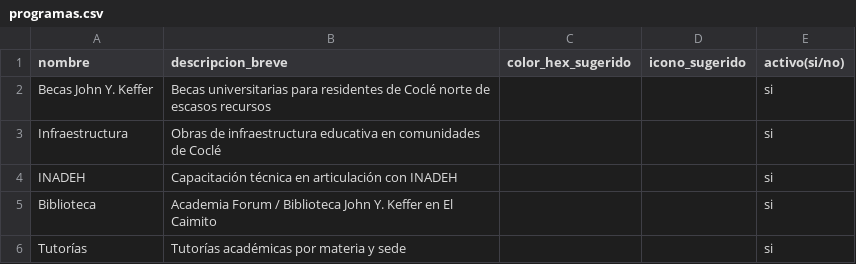
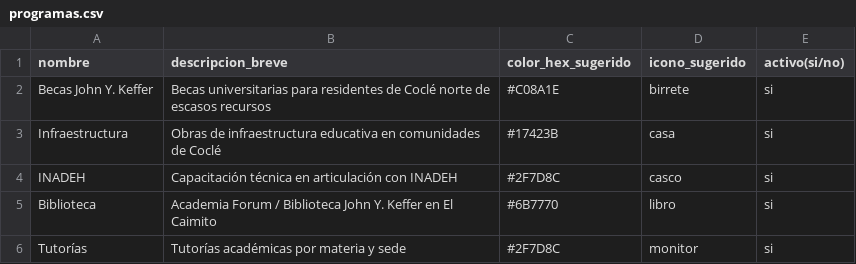
Before and after one commit to fabianconte7dg3/ForumPage, a CSV file: docs/fase-0/plantillas/programas.csv, drawn as a sheet.

```diff
--- a/docs/fase-0/plantillas/programas.csv
+++ b/docs/fase-0/plantillas/programas.csv
@@ -1,6 +1,6 @@
 nombre,descripcion_breve,color_hex_sugerido,icono_sugerido,activo(si/no)
-Becas John Y. Keffer,Becas universitarias para residentes de Coclé norte de escasos recursos,,,si
-Infraestructura,Obras de infraestructura educativa en comunidades de Coclé,,,si
-INADEH,Capacitación técnica en articulación con INADEH,,,si
-Biblioteca,Academia Forum / Biblioteca John Y. Keffer en El Caimito,,,si
-Tutorías,Tutorías académicas por materia y sede,,,si
+Becas John Y. Keffer,Becas universitarias para residentes de Coclé norte de escasos recursos,#C08A1E,birrete,si
+Infraestructura,Obras de infraestructura educativa en comunidades de Coclé,#17423B,casa,si
+INADEH,Capacitación técnica en articulación con INADEH,#2F7D8C,casco,si
+Biblioteca,Academia Forum / Biblioteca John Y. Keffer en El Caimito,#6B7770,libro,si
+Tutorías,Tutorías académicas por materia y sede,#2F7D8C,monitor,si
```
Also changed, not shown: docs/fase-0/plantillas/becarios.csv, 4 other files.
